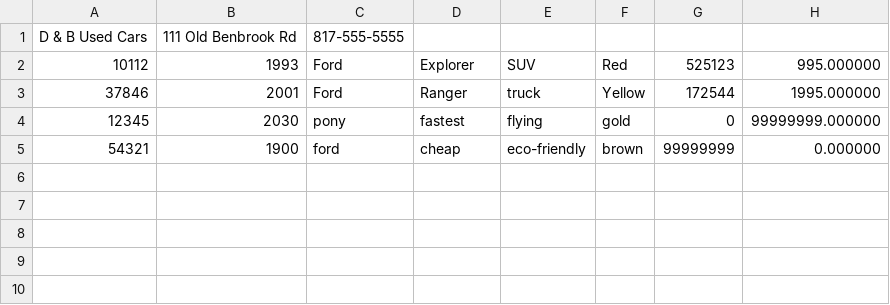
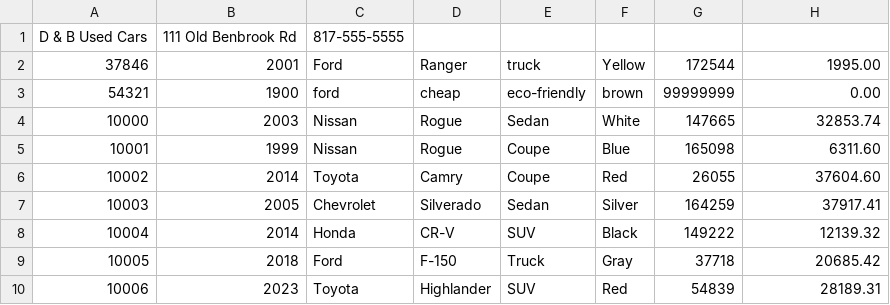
Before and after one commit to dmDaisy/workshopEight_carDealershipJDBC, a CSV file: inventory.csv, drawn as a sheet.

```diff
--- a/inventory.csv
+++ b/inventory.csv
@@ -1,5 +1,10 @@
 D & B Used Cars|111 Old Benbrook Rd|817-555-5555
-10112|1993|Ford|Explorer|SUV|Red|525123|995.000000
-37846|2001|Ford|Ranger|truck|Yellow|172544|1995.000000
-12345|2030|pony|fastest|flying|gold|0|99999999.000000
-54321|1900|ford|cheap|eco-friendly|brown|99999999|0.000000
+37846|2001|Ford|Ranger|truck|Yellow|172544|1995.00
+54321|1900|ford|cheap|eco-friendly|brown|99999999|0.00
+10000|2003|Nissan|Rogue|Sedan|White|147665|32853.74
+10001|1999|Nissan|Rogue|Coupe|Blue|165098|6311.60
+10002|2014|Toyota|Camry|Coupe|Red|26055|37604.60
+10003|2005|Chevrolet|Silverado|Sedan|Silver|164259|37917.41
+10004|2014|Honda|CR-V|SUV|Black|149222|12139.32
+10005|2018|Ford|F-150|Truck|Gray|37718|20685.42
+10006|2023|Toyota|Highlander|SUV|Red|54839|28189.31
```
Also changed, not shown: contracts.csv, 8 other files.
